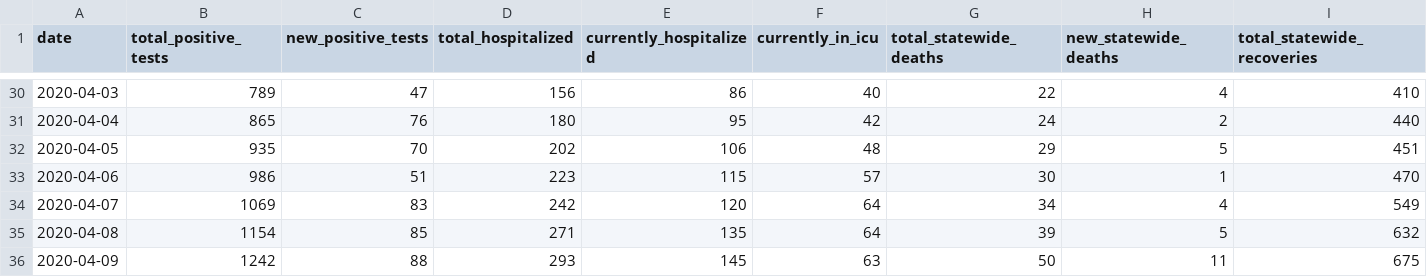
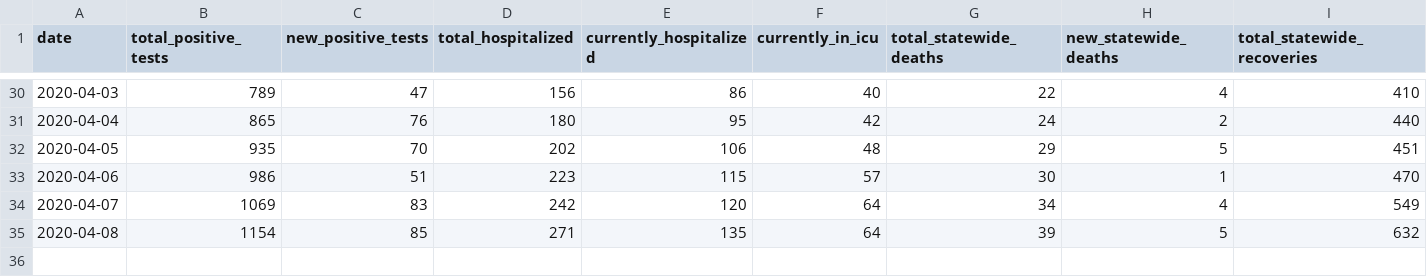
Before and after one commit to striblab/mn_covid_data, a CSV file: mn_statewide_timeseries.csv, drawn as a sheet; only a part is shown, gaps mark what is left out; rows hold the shown columns only; the diff names each change by its address in the sheet, - before the commit and + after, or states it on an @@ line.

```diff
--- a/mn_statewide_timeseries.csv
+++ b/mn_statewide_timeseries.csv
-row 36: 2020-04-09 | 1242 | 88 | 293 | 145 | 63 | 50 | 11 | 675
```
Also changed, not shown: mn_statewide_latest.csv.
